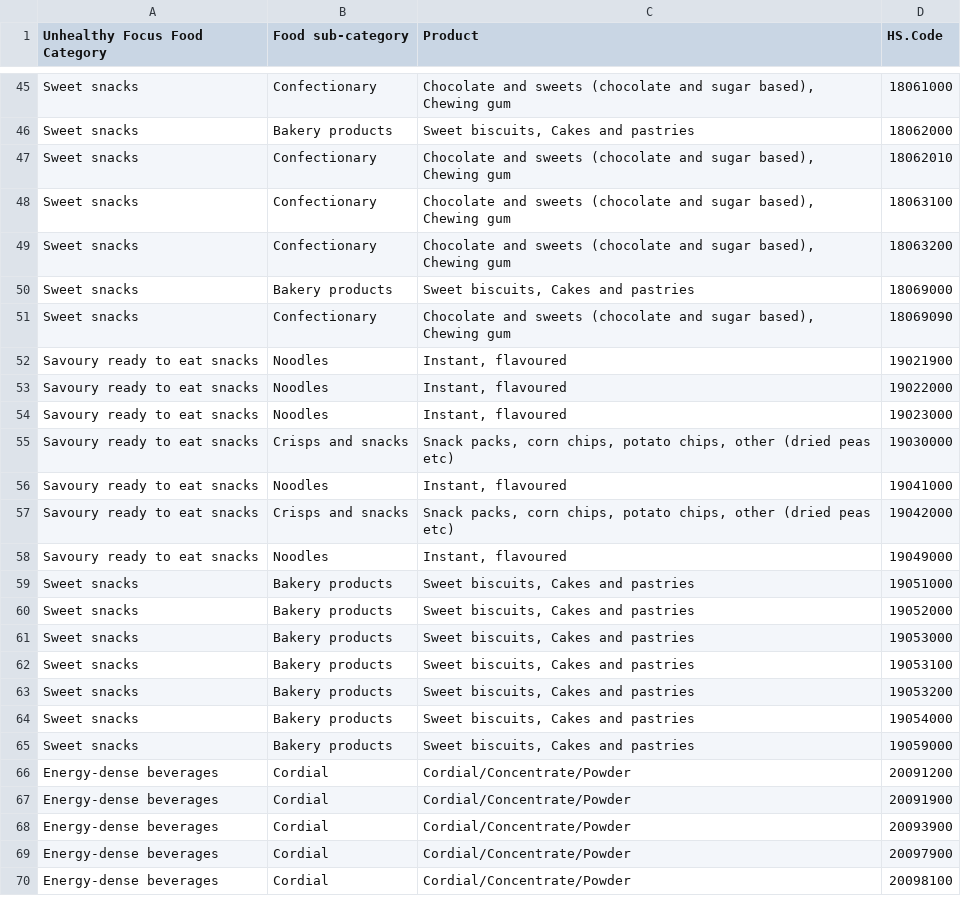
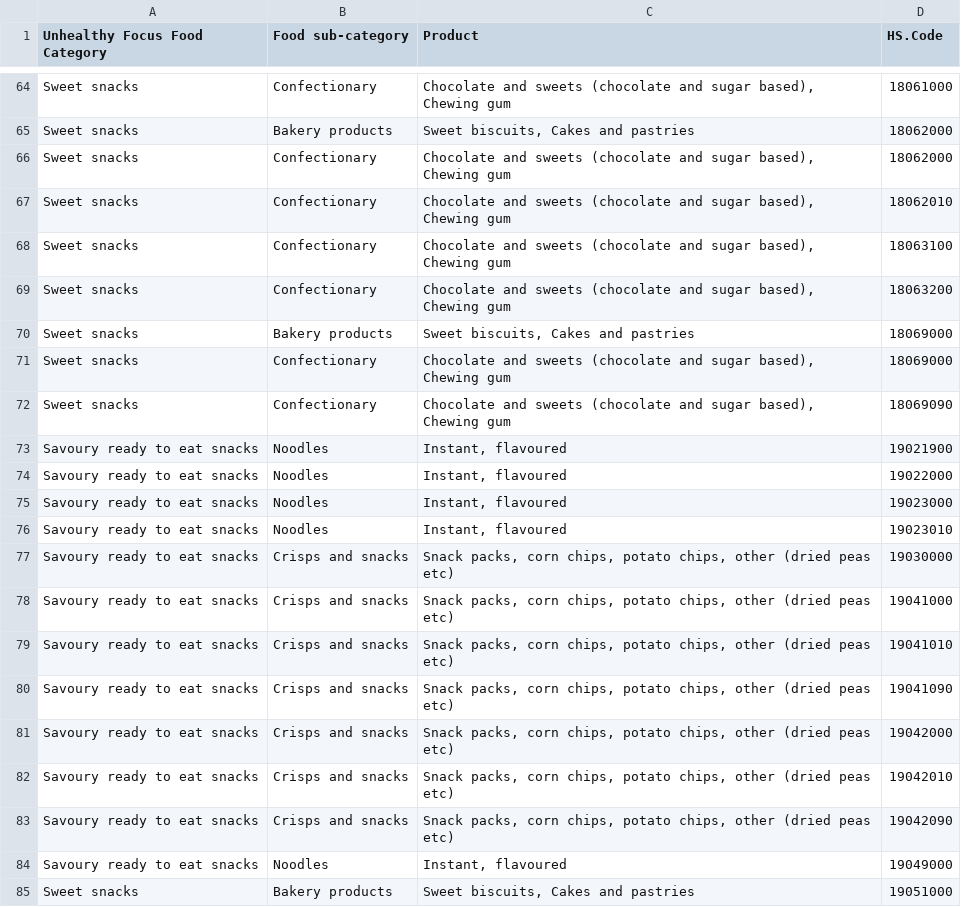
Before and after one commit to Vanuatu-National-Statistics-Office/vnso-RAP-tradeStats-materials, a CSV file: data/open/OPN_FINAL_ASY_UnhealthyCommoditiesClassifications_31-01-20.csv, drawn as a sheet; only a part is shown, gaps mark what is left out; the shorter side is filled out with more unchanged rows; the diff covers the shown part only.

```diff
--- a/data/open/OPN_FINAL_ASY_UnhealthyCommoditiesClassifications_31-01-20.csv
+++ b/data/open/OPN_FINAL_ASY_UnhealthyCommoditiesClassifications_31-01-20.csv
@@ -46,2 +65,3 @@ Sweet snacks,Confectionary,"Chocolate and sweets (chocolate and sugar based), Ch
 Sweet snacks,Bakery products,"Sweet biscuits, Cakes and pastries",18062000
+Sweet snacks,Confectionary,"Chocolate and sweets (chocolate and sugar based), Chewing gum",18062000
 Sweet snacks,Confectionary,"Chocolate and sweets (chocolate and sugar based), Chewing gum",18062010
@@ -50,2 +70,3 @@ Sweet snacks,Confectionary,"Chocolate and sweets (chocolate and sugar based), Ch
 Sweet snacks,Bakery products,"Sweet biscuits, Cakes and pastries",18069000
+Sweet snacks,Confectionary,"Chocolate and sweets (chocolate and sugar based), Chewing gum",18069000
 Sweet snacks,Confectionary,"Chocolate and sweets (chocolate and sugar based), Chewing gum",18069090
@@ -54,5 +75,10 @@ Savoury ready to eat snacks,Noodles,"Instant, flavoured",19022000
 Savoury ready to eat snacks,Noodles,"Instant, flavoured",19023000
+Savoury ready to eat snacks,Noodles,"Instant, flavoured",19023010
 Savoury ready to eat snacks,Crisps and snacks,"Snack packs, corn chips, potato chips, other (dried peas etc)",19030000
-Savoury ready to eat snacks,Noodles,"Instant, flavoured",19041000
+Savoury ready to eat snacks,Crisps and snacks,"Snack packs, corn chips, potato chips, other (dried peas etc)",19041000
+Savoury ready to eat snacks,Crisps and snacks,"Snack packs, corn chips, potato chips, other (dried peas etc)",19041010
+Savoury ready to eat snacks,Crisps and snacks,"Snack packs, corn chips, potato chips, other (dried peas etc)",19041090
 Savoury ready to eat snacks,Crisps and snacks,"Snack packs, corn chips, potato chips, other (dried peas etc)",19042000
+Savoury ready to eat snacks,Crisps and snacks,"Snack packs, corn chips, potato chips, other (dried peas etc)",19042010
+Savoury ready to eat snacks,Crisps and snacks,"Snack packs, corn chips, potato chips, other (dried peas etc)",19042090
 Savoury ready to eat snacks,Noodles,"Instant, flavoured",19049000
```
Also changed, not shown: 28 added rows and 3 moved rows elsewhere in this file, data/open/OPN_FINAL_ASY_ChickenFishMonthlyValue_01-01-20 copy.csv, data/open/OPN_FINAL_ASY_UnhealthyCommoditiesMonthlyValue_01-01-20 copy.csv, 16 other files.
